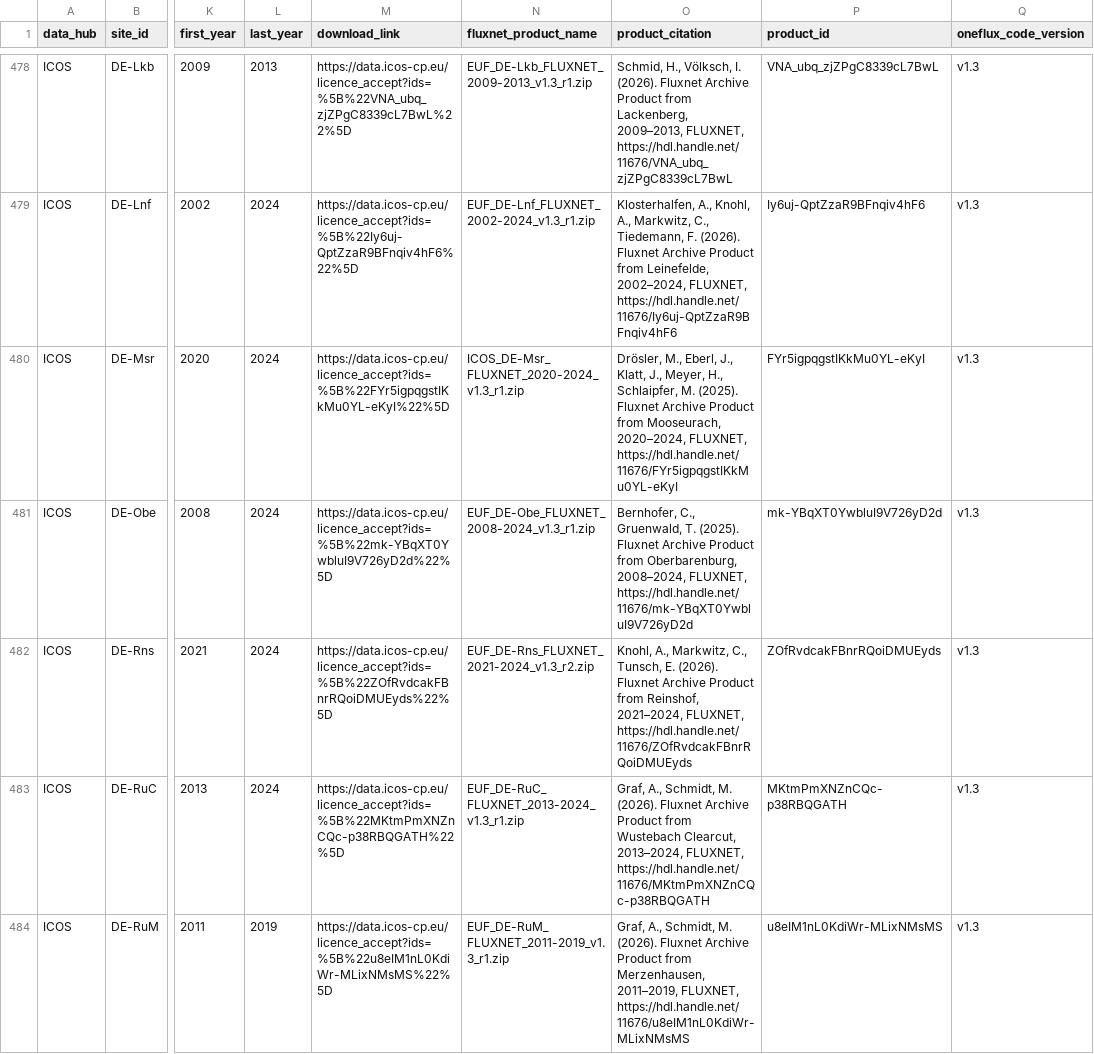
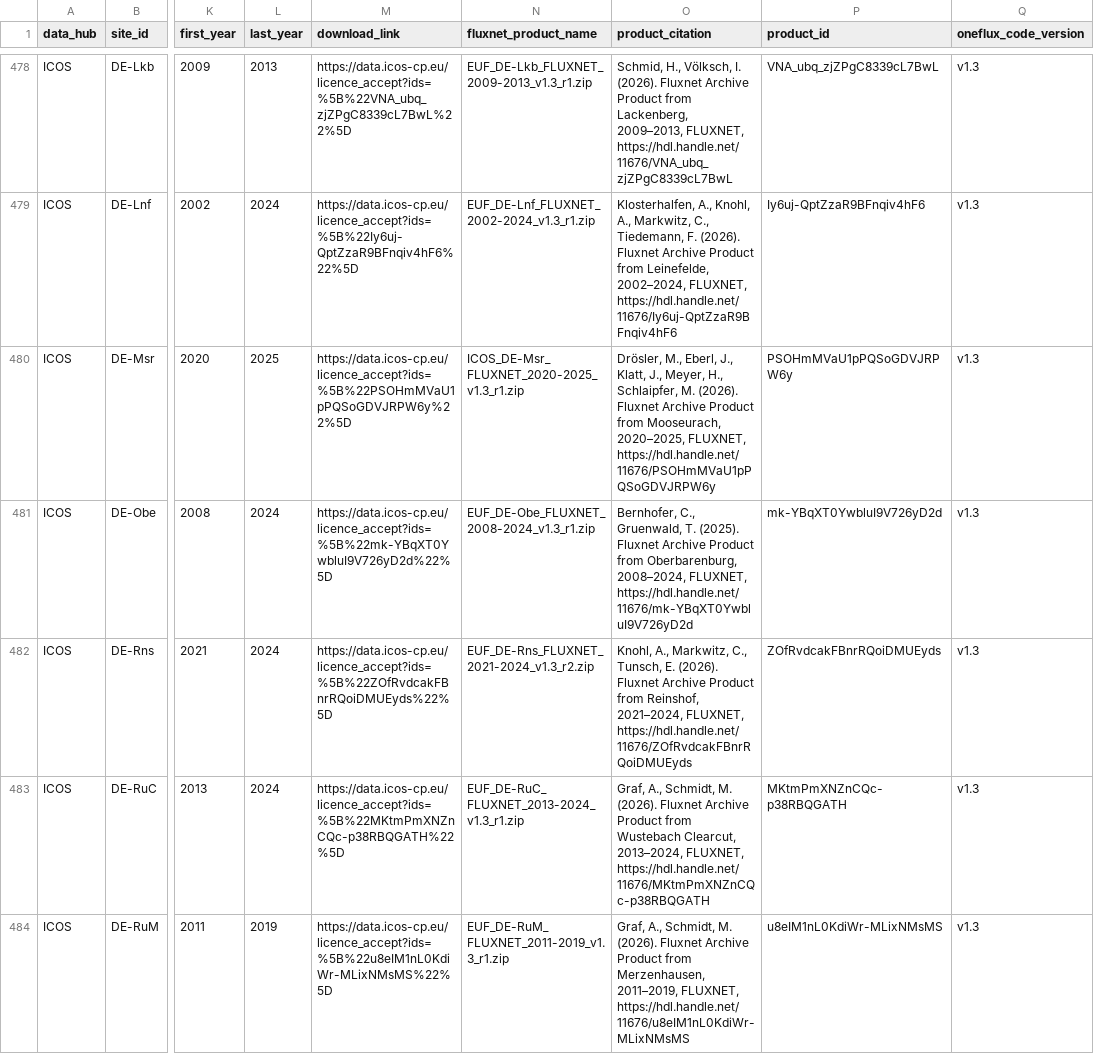
Before and after one commit to trevorkeenan/fluxnet-data-explorer, a CSV file: assets/shuttle_snapshot.csv, drawn as a sheet; only a part is shown, gaps mark what is left out; the diff covers the shown part only; the diff names each change by its address in the sheet, - before the commit and + after, or states it on an @@ line.

```diff
--- a/assets/shuttle_snapshot.csv
+++ b/assets/shuttle_snapshot.csv
-L480 (last_year): 2024
+L480 (last_year): 2025
-M480 (download_link): https://data.icos-cp.eu/licence_accept?ids=%5B%22FYr5igpqgstIKkMu0YL-eKyI%22%5D
+M480 (download_link): https://data.icos-cp.eu/licence_accept?ids=%5B%22PSOHmMVaU1pPQSoGDVJRPW6y%22%5D
-N480 (fluxnet_product_name): ICOS_DE-Msr_FLUXNET_2020-2024_v1.3_r1.zip
+N480 (fluxnet_product_name): ICOS_DE-Msr_FLUXNET_2020-2025_v1.3_r1.zip
-O480 (product_citation): …Schlaipfer, M. (2025). Fluxnet Archive Product from Mooseurach, 2020–2024, FLUXNET, https://hdl.handle.net/11676/FYr5igpqgstIKkMu0YL-eKyI
+O480 (product_citation): …Schlaipfer, M. (2026). Fluxnet Archive Product from Mooseurach, 2020–2025, FLUXNET, https://hdl.handle.net/11676/PSOHmMVaU1pPQSoGDVJRPW6y
-P480 (product_id): FYr5igpqgstIKkMu0YL-eKyI
+P480 (product_id): PSOHmMVaU1pPQSoGDVJRPW6y
```
Also changed, not shown: 20 edited cells elsewhere in this file, assets/efd_curated_sites_snapshot.csv, assets/icos_direct_fluxnet.csv, 4 other files.
